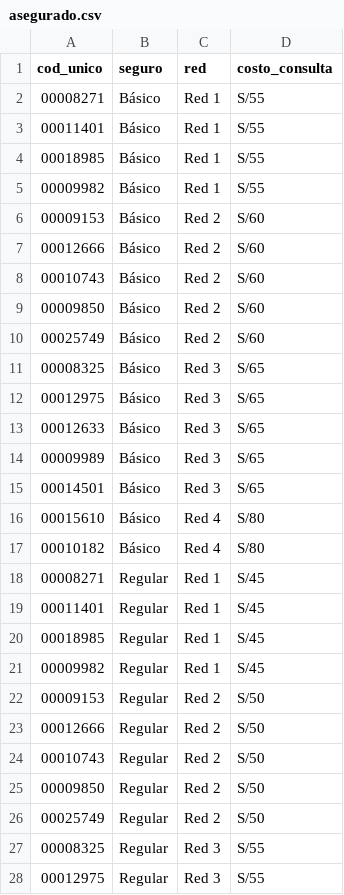
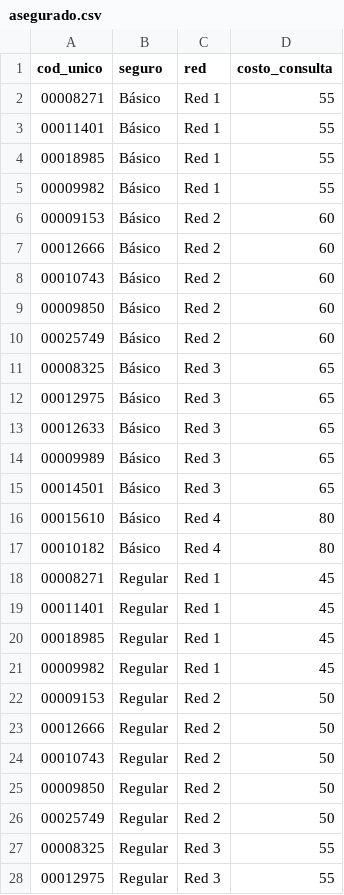
Before and after one commit to hackathonrimac/data-samilife, a CSV file: src/data/clean/asegurado.csv, drawn as a sheet; only a part is shown; the diff covers the shown part only.

Commit message:
Fix: currency in database
Removed currency symbols from 'costo_consulta' in asegurado.csv and updated build_asegurado() to strip 'S/' prefix. Modified connect() to load environment variables from a .env file using python-dotenv for database connection configuration.

```diff
--- a/src/data/clean/asegurado.csv
+++ b/src/data/clean/asegurado.csv
@@ -1,28 +1,28 @@
 cod_unico,seguro,red,costo_consulta
-00008271,Básico,Red 1,S/55
-00011401,Básico,Red 1,S/55
-00018985,Básico,Red 1,S/55
-00009982,Básico,Red 1,S/55
-00009153,Básico,Red 2,S/60
-00012666,Básico,Red 2,S/60
-00010743,Básico,Red 2,S/60
-00009850,Básico,Red 2,S/60
-00025749,Básico,Red 2,S/60
-00008325,Básico,Red 3,S/65
-00012975,Básico,Red 3,S/65
-00012633,Básico,Red 3,S/65
-00009989,Básico,Red 3,S/65
-00014501,Básico,Red 3,S/65
-00015610,Básico,Red 4,S/80
-00010182,Básico,Red 4,S/80
-00008271,Regular,Red 1,S/45
-00011401,Regular,Red 1,S/45
-00018985,Regular,Red 1,S/45
-00009982,Regular,Red 1,S/45
-00009153,Regular,Red 2,S/50
-00012666,Regular,Red 2,S/50
-00010743,Regular,Red 2,S/50
-00009850,Regular,Red 2,S/50
-00025749,Regular,Red 2,S/50
-00008325,Regular,Red 3,S/55
-00012975,Regular,Red 3,S/55
+00008271,Básico,Red 1,55
+00011401,Básico,Red 1,55
+00018985,Básico,Red 1,55
+00009982,Básico,Red 1,55
+00009153,Básico,Red 2,60
+00012666,Básico,Red 2,60
+00010743,Básico,Red 2,60
+00009850,Básico,Red 2,60
+00025749,Básico,Red 2,60
+00008325,Básico,Red 3,65
+00012975,Básico,Red 3,65
+00012633,Básico,Red 3,65
+00009989,Básico,Red 3,65
+00014501,Básico,Red 3,65
+00015610,Básico,Red 4,80
+00010182,Básico,Red 4,80
+00008271,Regular,Red 1,45
+00011401,Regular,Red 1,45
+00018985,Regular,Red 1,45
+00009982,Regular,Red 1,45
+00009153,Regular,Red 2,50
+00012666,Regular,Red 2,50
+00010743,Regular,Red 2,50
+00009850,Regular,Red 2,50
+00025749,Regular,Red 2,50
+00008325,Regular,Red 3,55
+00012975,Regular,Red 3,55
```
Also changed, not shown: 68 edited cells elsewhere in this file, 1 other file.
